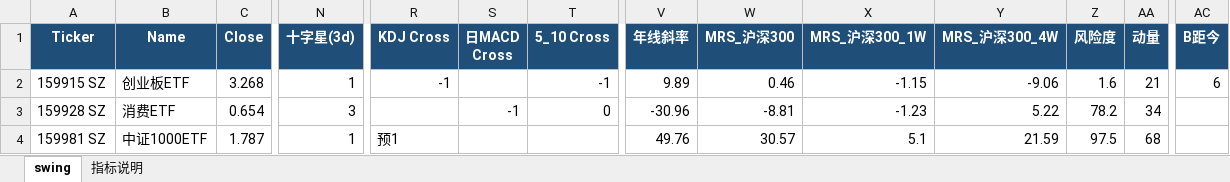
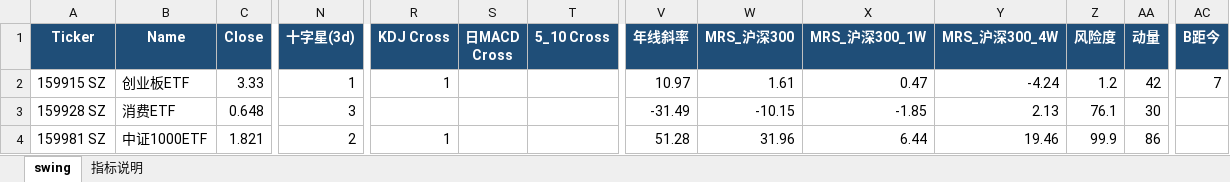
Before and after one commit to jibom/swing-pattern, an Excel workbook: ETF_Swing_Pattern.xlsx, sheet swing, drawn as a sheet; only a part is shown, gaps mark what is left out; values as stored, in another font and other column widths than the file's, no borders; the diff covers the shown part only; the diff names each change by its address in the sheet, - before the commit and + after, or states it on an @@ line.

```diff
--- a/ETF_Swing_Pattern.xlsx (sheet swing)
+++ b/ETF_Swing_Pattern.xlsx (sheet swing)
-C2 (Close): 3.268
+C2 (Close): 3.33
-R2 (KDJ Cross): -1
+R2 (KDJ Cross): 1
-T2 (5_10 Cross): -1
+T2 (5_10 Cross): (empty)
-V2 (年线斜率): 9.89
+V2 (年线斜率): 10.97
-W2 (MRS_沪深300): 0.46
+W2 (MRS_沪深300): 1.61
-X2 (MRS_沪深300_1W): -1.15
+X2 (MRS_沪深300_1W): 0.47
-Y2 (MRS_沪深300_4W): -9.06
+Y2 (MRS_沪深300_4W): -4.24
-Z2 (风险度): 1.6
+Z2 (风险度): 1.2
-AA2 (动量): 21
+AA2 (动量): 42
-AC2 (B距今): 6
+AC2 (B距今): 7
-C3 (Close): 0.654
+C3 (Close): 0.648
-S3 (日MACD Cross): -1
+S3 (日MACD Cross): (empty)
-T3 (5_10 Cross): 0
+T3 (5_10 Cross): (empty)
-V3 (年线斜率): -30.96
+V3 (年线斜率): -31.49
-W3 (MRS_沪深300): -8.81
+W3 (MRS_沪深300): -10.15
-X3 (MRS_沪深300_1W): -1.23
+X3 (MRS_沪深300_1W): -1.85
-Y3 (MRS_沪深300_4W): 5.22
+Y3 (MRS_沪深300_4W): 2.13
-Z3 (风险度): 78.2
+Z3 (风险度): 76.1
-AA3 (动量): 34
+AA3 (动量): 30
-C4 (Close): 1.787
+C4 (Close): 1.821
-N4 (十字星(3d)): 1
+N4 (十字星(3d)): 2
-R4 (KDJ Cross): 预1
+R4 (KDJ Cross): 1
-V4 (年线斜率): 49.76
+V4 (年线斜率): 51.28
-W4 (MRS_沪深300): 30.57
+W4 (MRS_沪深300): 31.96
-X4 (MRS_沪深300_1W): 5.1
+X4 (MRS_沪深300_1W): 6.44
-Y4 (MRS_沪深300_4W): 21.59
+Y4 (MRS_沪深300_4W): 19.46
-Z4 (风险度): 97.5
+Z4 (风险度): 99.9
-AA4 (动量): 68
+AA4 (动量): 86
```
Also changed, not shown: 6 added rows, 6 removed rows and 197 edited cells elsewhere in this sheet, sheet 指标说明, A_Swing_Pattern.xlsx, HK_Swing_Pattern.xlsx, 1 other file.
